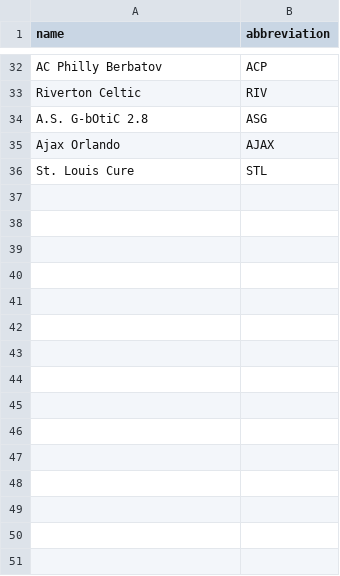
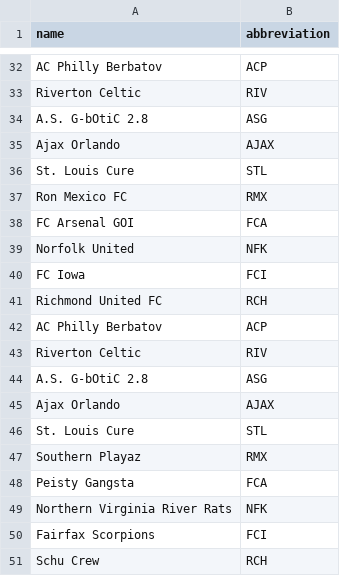
Before and after one commit to wrburgess/league-server, a CSV file: db/fill/rosters.csv, drawn as a sheet; only a part is shown, gaps mark what is left out.

```diff
--- a/db/fill/rosters.csv
+++ b/db/fill/rosters.csv
@@ -36 +36,16 @@ Ajax Orlando,AJAX
 St. Louis Cure,STL
+Ron Mexico FC,RMX
+FC Arsenal GOI,FCA
+Norfolk United,NFK
+FC Iowa,FCI
+Richmond United FC,RCH
+AC Philly Berbatov,ACP
+Riverton Celtic,RIV
+A.S. G-bOtiC 2.8,ASG
+Ajax Orlando,AJAX
+St. Louis Cure,STL
+Southern Playaz,RMX
+Peisty Gangsta,FCA
+Northern Virginia River Rats,NFK
+Fairfax Scorpions,FCI
+Schu Crew,RCH
```
Also changed, not shown: 11 other files.
